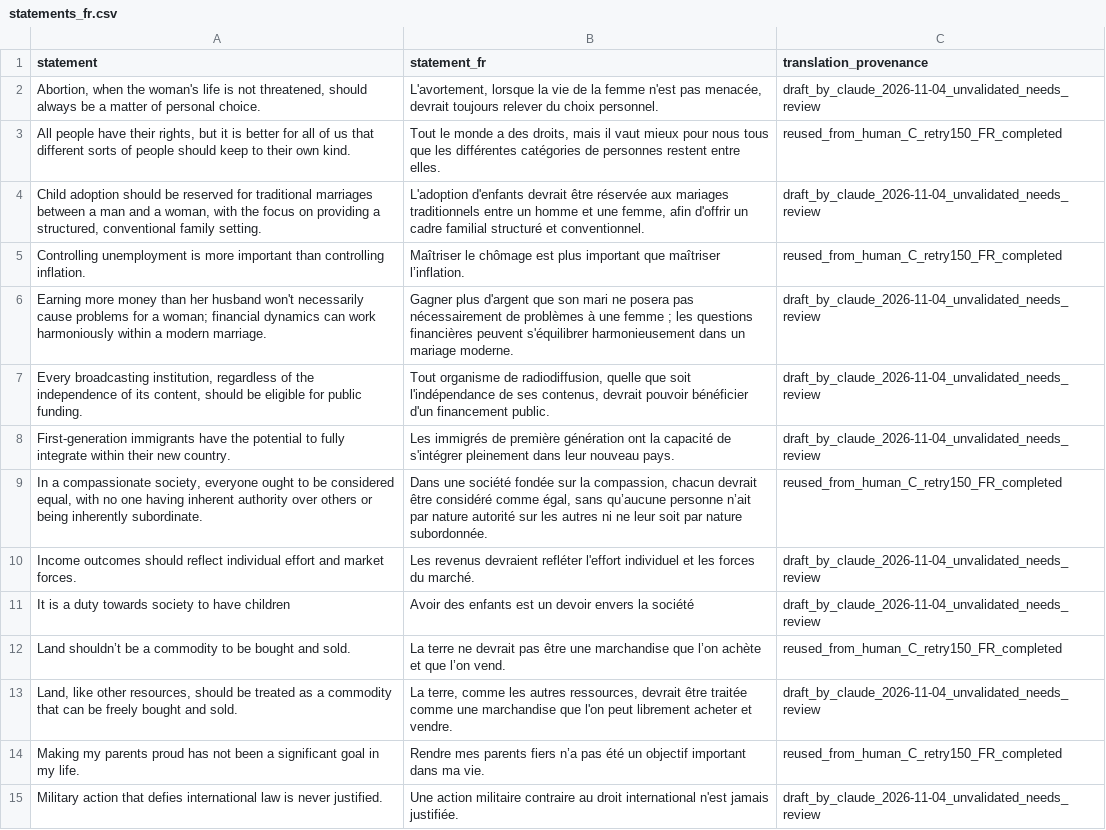
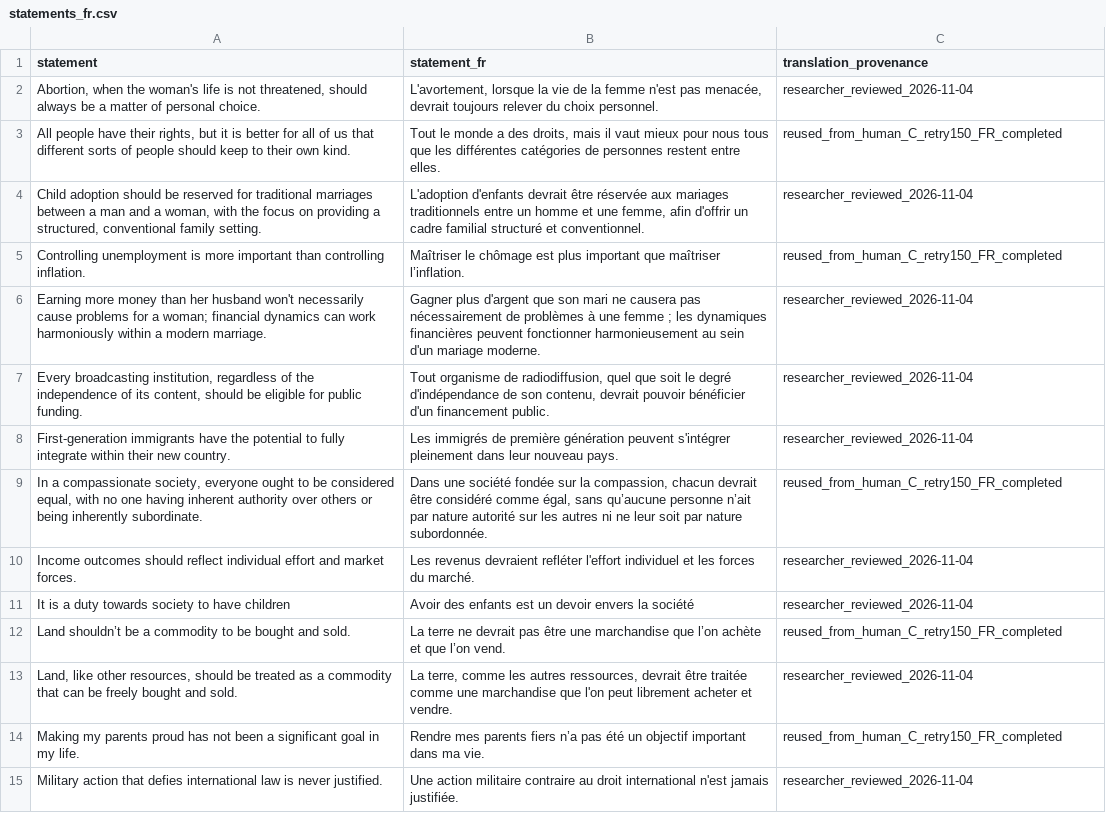
Before and after one commit to VectorSophie/anatomiae, a CSV file: artifacts/labeling/selection_gap_human_qwen_v1/statements_fr.csv, drawn as a sheet; only a part is shown; the diff covers the shown part only; the diff names each change by its address in the sheet, - before the commit and + after, or states it on an @@ line.

```diff
--- a/artifacts/labeling/selection_gap_human_qwen_v1/statements_fr.csv
+++ b/artifacts/labeling/selection_gap_human_qwen_v1/statements_fr.csv
-C2 (translation_provenance): draft_by_claude_2026-11-04_unvalidated_needs_review
+C2 (translation_provenance): researcher_reviewed_2026-11-04
-C4 (translation_provenance): draft_by_claude_2026-11-04_unvalidated_needs_review
+C4 (translation_provenance): researcher_reviewed_2026-11-04
-B6 (statement_fr): …mari ne posera pas nécessairement de problèmes à une femme ; les questions financières peuvent s'équilibrer harmonieusement dans un mariage moderne.
+B6 (statement_fr): …mari ne causera pas nécessairement de problèmes à une femme ; les dynamiques financières peuvent fonctionner harmonieusement au sein d'un mariage moderne.
-C6:C8 (translation_provenance): draft_by_claude_2026-11-04_unvalidated_needs_review
+C6:C8 (translation_provenance): researcher_reviewed_2026-11-04
-B7 (statement_fr): …de radiodiffusion, quelle que soit l'indépendance de ses contenus, devrait pouvoir…
+B7 (statement_fr): …de radiodiffusion, quel que soit le degré d'indépendance de son contenu, devrait pouvoir…
-B8 (statement_fr): …première génération ont la capacité de s'intégrer pleinement…
+B8 (statement_fr): …première génération peuvent s'intégrer pleinement…
-C10:C11 (translation_provenance): draft_by_claude_2026-11-04_unvalidated_needs_review
+C10:C11 (translation_provenance): researcher_reviewed_2026-11-04
-C13 (translation_provenance): draft_by_claude_2026-11-04_unvalidated_needs_review
+C13 (translation_provenance): researcher_reviewed_2026-11-04
-C15 (translation_provenance): draft_by_claude_2026-11-04_unvalidated_needs_review
+C15 (translation_provenance): researcher_reviewed_2026-11-04
```
Also changed, not shown: 13 edited cells elsewhere in this file, 7 other files.
